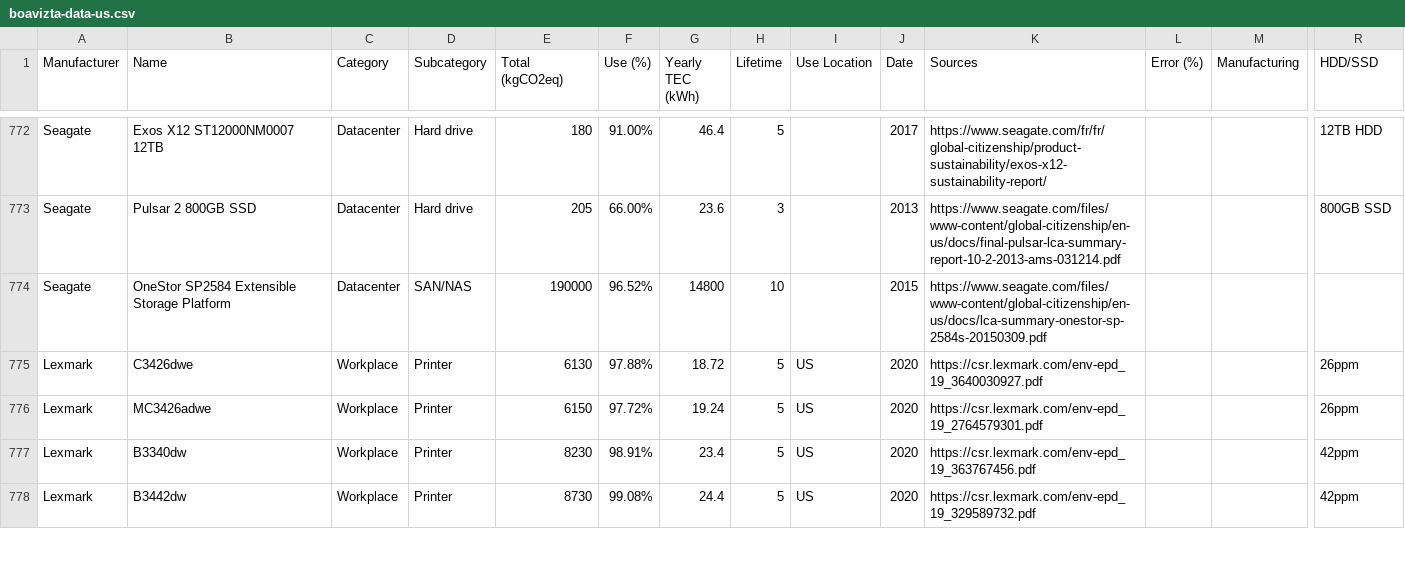
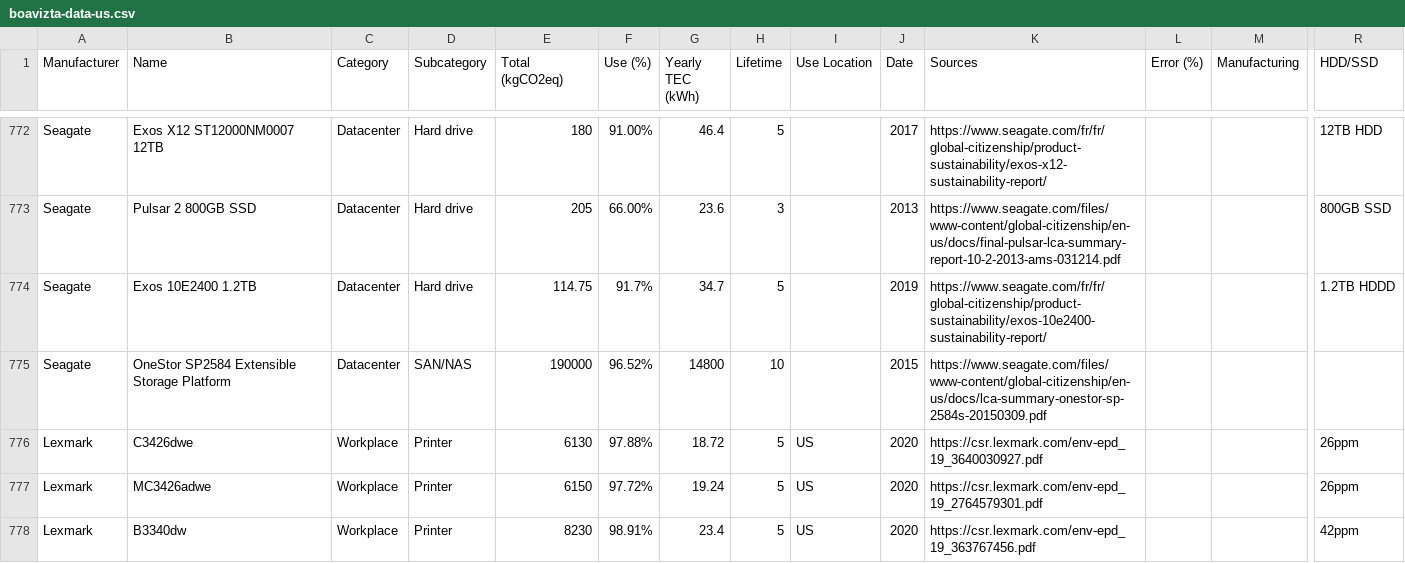
Before and after one commit to Boavizta/environmental-footprint-data, a CSV file: boavizta-data-us.csv, drawn as a sheet; only a part is shown, gaps mark what is left out; the shorter side is filled out with more unchanged rows; rows hold the shown columns only; the diff names each change by its address in the sheet, - before the commit and + after, or states it on an @@ line.

```diff
--- a/boavizta-data-us.csv
+++ b/boavizta-data-us.csv
+row 774: Seagate | Exos 10E2400 1.2TB | Datacenter | Hard drive | 114.75 | 91.7% | 34.7 | 5 |  | 2019 | https://www.seagate.com/fr/fr/global-citizenship/product-sustainability/exos-10e2400-sustainability-report/ |  |  | 1.2TB HDDD
```
Also changed, not shown: boavizta-data-fr.csv.
